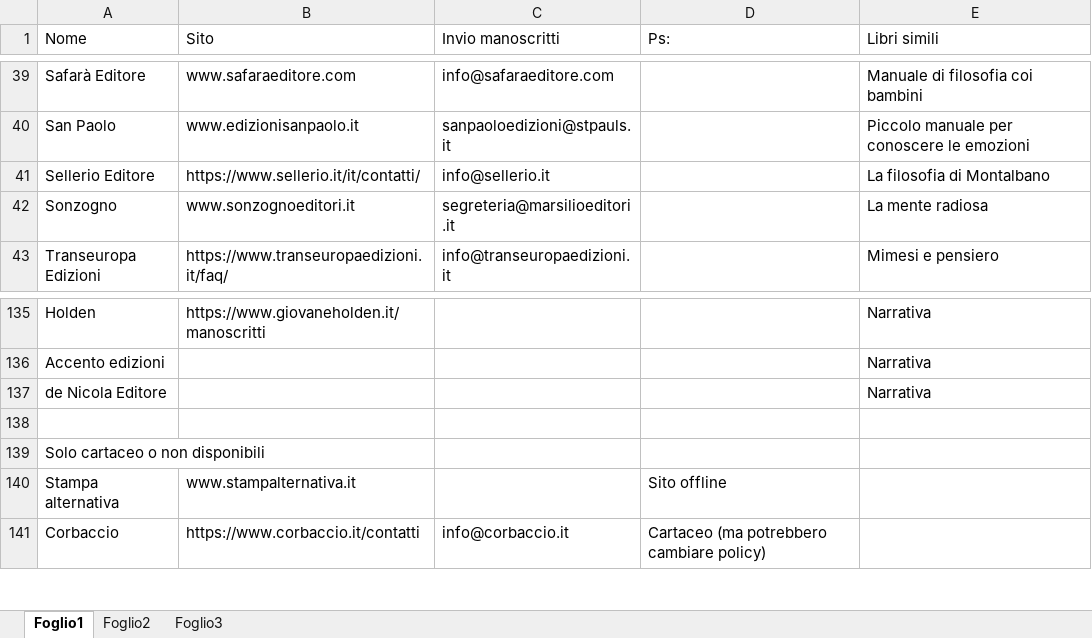
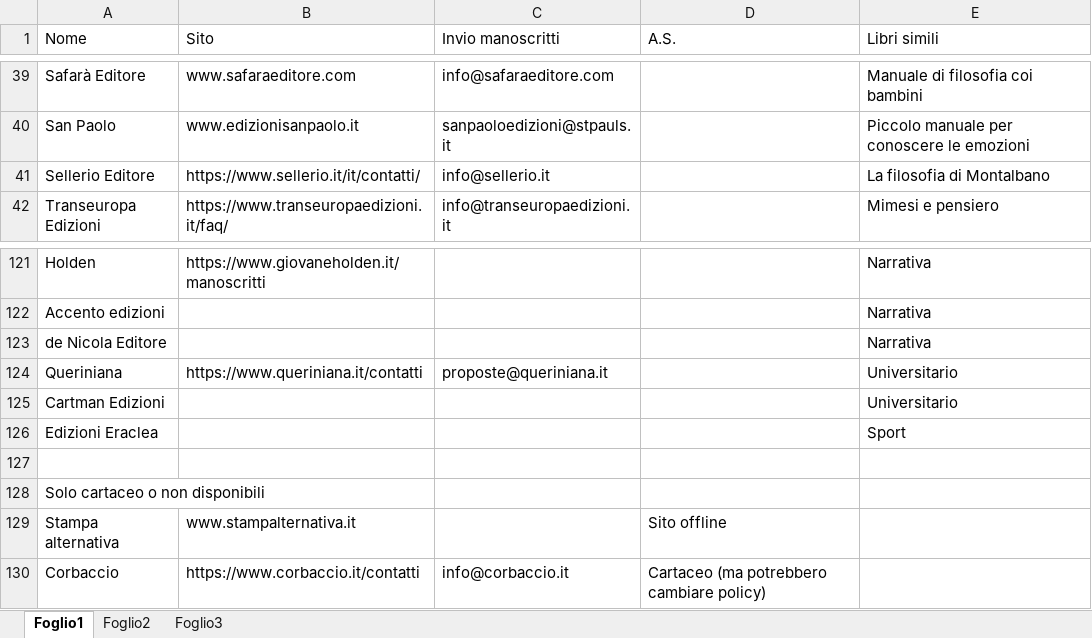
Before and after one commit to iacoposk8/ViaDiMezzo, an Excel workbook: Case editrici/Editori.xlsx, sheet Foglio1, drawn as a sheet; only a part is shown, gaps mark what is left out; values as stored, in another font and other column widths than the file's, no cell formats; removed rows and columns are numbered as before the commit, all else as after; the diff covers the shown part only; the diff names each change by its address in the sheet, - before the commit and + after, or states it on an @@ line.

```diff
--- a/Case editrici/Editori.xlsx (sheet Foglio1)
+++ b/Case editrici/Editori.xlsx (sheet Foglio1)
-D1: Ps:
+D1: A.S.
-row 42: Sonzogno | www.sonzognoeditori.it | segreteria@marsilioeditori.it |  | La mente radiosa
+row 124: Queriniana | https://www.queriniana.it/contatti | proposte@queriniana.it |  | Universitario
+row 125: Cartman Edizioni |  |  |  | Universitario
+row 126: Edizioni Eraclea |  |  |  | Sport
```
Also changed, not shown: 8 added rows, 13 removed rows and 34 edited cells elsewhere in this sheet, cell formats, 4 other files.
